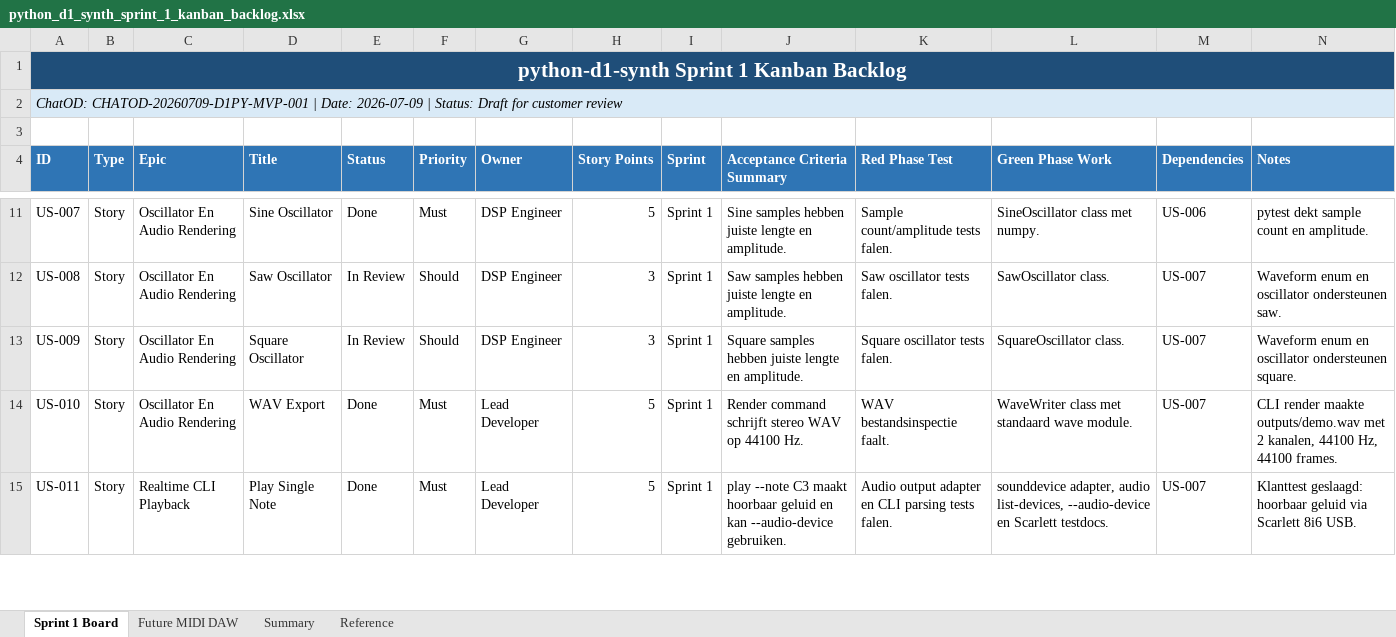
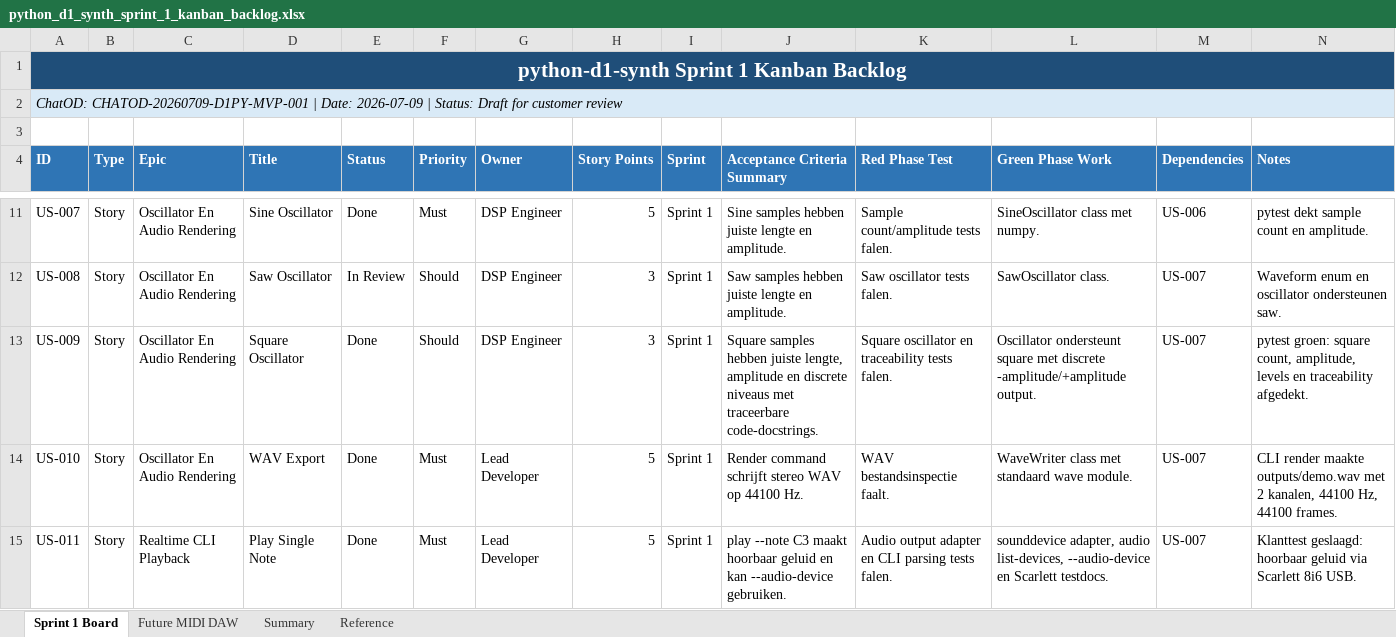
Before and after one commit to pappavis/python-d1-synth, an Excel workbook: outputs/CHATOD-20260709-D1PY-MVP-001/python_d1_synth_sprint_1_kanban_backlog.xlsx, sheet Sprint 1 Board, drawn as a sheet; only a part is shown, gaps mark what is left out; values as stored, in another font and other column widths than the file's, no borders; table styles not drawn; the diff names each change by its address in the sheet, - before the commit and + after, or states it on an @@ line.

Commit message:
Complete US-009 square oscillator

```diff
--- a/outputs/CHATOD-20260709-D1PY-MVP-001/python_d1_synth_sprint_1_kanban_backlog.xlsx (sheet Sprint 1 Board)
+++ b/outputs/CHATOD-20260709-D1PY-MVP-001/python_d1_synth_sprint_1_kanban_backlog.xlsx (sheet Sprint 1 Board)
-E13 (Status): In Review
+E13 (Status): Done
-J13 (Acceptance Criteria Summary): …hebben juiste lengte en amplitude.
+J13 (Acceptance Criteria Summary): …hebben juiste lengte, amplitude en discrete niveaus met traceerbare code-docstrings.
-K13 (Red Phase Test): Square oscillator tests falen.
+K13 (Red Phase Test): Square oscillator en traceability tests falen.
-L13 (Green Phase Work): SquareOscillator class.
+L13 (Green Phase Work): Oscillator ondersteunt square met discrete -amplitude/+amplitude output.
-N13 (Notes): Waveform enum en oscillator ondersteunen square.
+N13 (Notes): pytest groen: square count, amplitude, levels en traceability afgedekt.
```
Also changed, not shown: sheet Summary, 7 other files.
